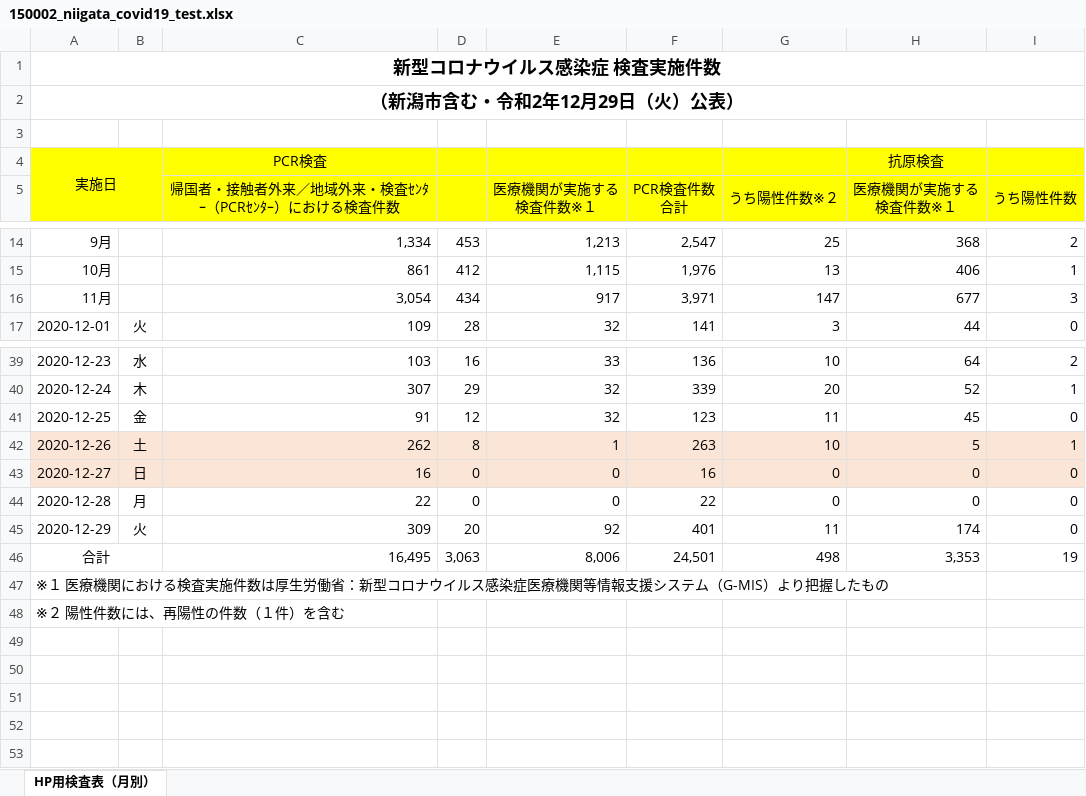
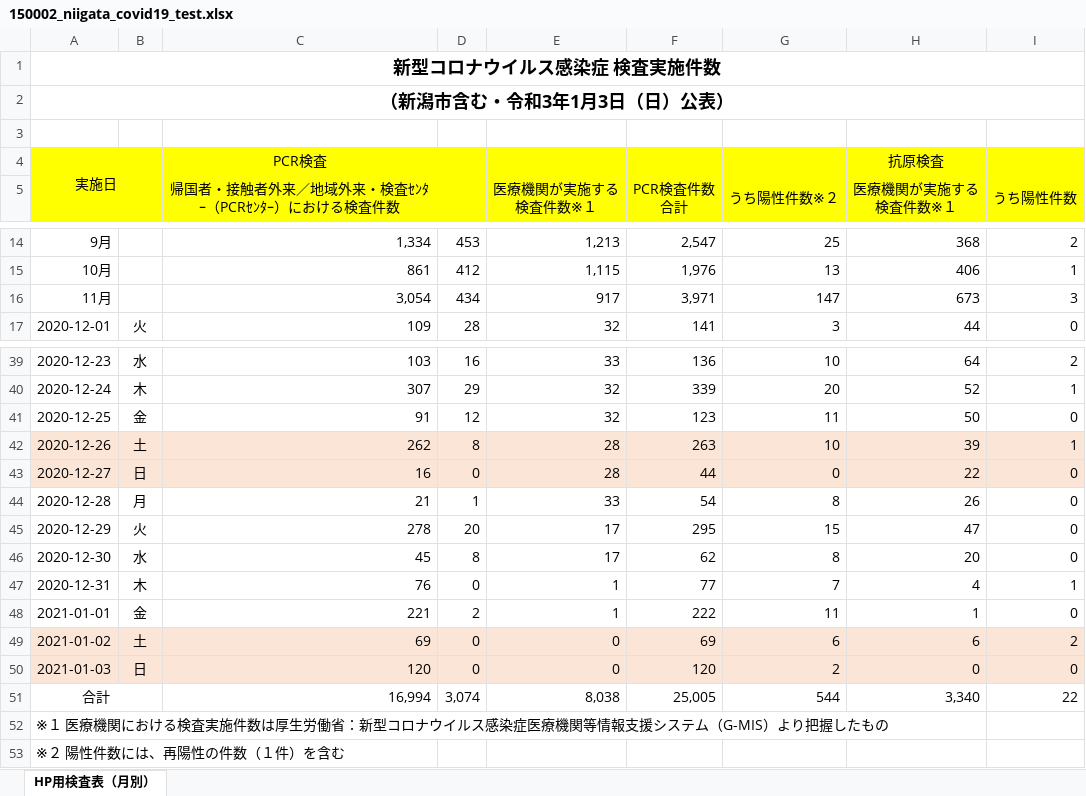
Before and after one commit to CodeForNiigata/covid19-data-niigata, an Excel workbook: dist/xlsx/150002_niigata_covid19_test.xlsx, sheet HP用検査表（月別）, drawn as a sheet; only a part is shown, gaps mark what is left out; values as stored, in another font and other column widths than the file's, no borders; addresses are those after the commit; the diff names each change by its address in the sheet, - before the commit and + after, or states it on an @@ line.

```diff
--- a/dist/xlsx/150002_niigata_covid19_test.xlsx (sheet HP用検査表（月別）)
+++ b/dist/xlsx/150002_niigata_covid19_test.xlsx (sheet HP用検査表（月別）)
-A2: （新潟市含む・令和2年12月29日（火）公表）
+A2: （新潟市含む・令和3年1月3日（日）公表）
-H16 (医療機関が実施する 検査件数※１): 677
+H16 (医療機関が実施する 検査件数※１): 673
-H41 (医療機関が実施する 検査件数※１): 45
+H41 (医療機関が実施する 検査件数※１): 50
-E42 (医療機関が実施する 検査件数※１): 1
+E42 (医療機関が実施する 検査件数※１): 28
-H42 (医療機関が実施する 検査件数※１): 5
+H42 (医療機関が実施する 検査件数※１): 39
-E43 (医療機関が実施する 検査件数※１): 0
+E43 (医療機関が実施する 検査件数※１): 28
-F43 (PCR検査件数 合計): 16
+F43 (PCR検査件数 合計): 44
-H43 (医療機関が実施する 検査件数※１): 0
+H43 (医療機関が実施する 検査件数※１): 22
-C44: 22
+C44: 21
-D44: 0
+D44: 1
-E44 (医療機関が実施する 検査件数※１): 0
+E44 (医療機関が実施する 検査件数※１): 33
-F44 (PCR検査件数 合計): 22
+F44 (PCR検査件数 合計): 54
-G44 (うち陽性件数※２): 0
+G44 (うち陽性件数※２): 8
-H44 (医療機関が実施する 検査件数※１): 0
+H44 (医療機関が実施する 検査件数※１): 26
-C45: 309
+C45: 278
-E45 (医療機関が実施する 検査件数※１): 92
+E45 (医療機関が実施する 検査件数※１): 17
-F45 (PCR検査件数 合計): 401
+F45 (PCR検査件数 合計): 295
-G45 (うち陽性件数※２): 11
+G45 (うち陽性件数※２): 15
-H45 (医療機関が実施する 検査件数※１): 174
+H45 (医療機関が実施する 検査件数※１): 47
+row 46: 2020-12-30 | 水 | 45 | 8 | 17 | 62 | 8 | 20 | 0
+row 47: 2020-12-31 | 木 | 76 | 0 | 1 | 77 | 7 | 4 | 1
+row 48: 2021-01-01 | 金 | 221 | 2 | 1 | 222 | 11 | 1 | 0
+row 49: 2021-01-02 | 土 | 69 | 0 | 0 | 69 | 6 | 6 | 2
+row 50: 2021-01-03 | 日 | 120 | 0 | 0 | 120 | 2 | 0 | 0
-C51: 16,495
+C51: 16,994
-D51: 3,063
+D51: 3,074
-E51 (医療機関が実施する 検査件数※１): 8,006
+E51 (医療機関が実施する 検査件数※１): 8,038
-F51 (PCR検査件数 合計): 24,501
+F51 (PCR検査件数 合計): 25,005
-G51 (うち陽性件数※２): 498
+G51 (うち陽性件数※２): 544
-H51 (医療機関が実施する 検査件数※１): 3,353
+H51 (医療機関が実施する 検査件数※１): 3,340
-I51 (うち陽性件数): 19
+I51 (うち陽性件数): 22
```
Also changed, not shown: formulas that keep their value, 7 other files.
